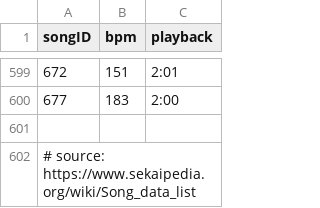
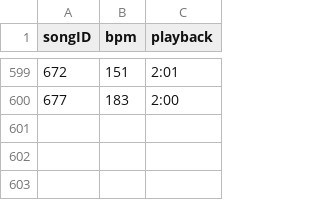
Before and after one commit to hkgarcia/prsk-difficulty-clustering, a CSV file: data/id_bpm_playback.csv, drawn as a sheet; only a part is shown, gaps mark what is left out.

```diff
--- a/data/id_bpm_playback.csv
+++ b/data/id_bpm_playback.csv
@@ -600,3 +600 @@ songID,bpm,playback
 677,183,2:00
-
-# source: https://www.sekaipedia.org/wiki/Song_data_list
```
Also changed, not shown: 1 other file.
